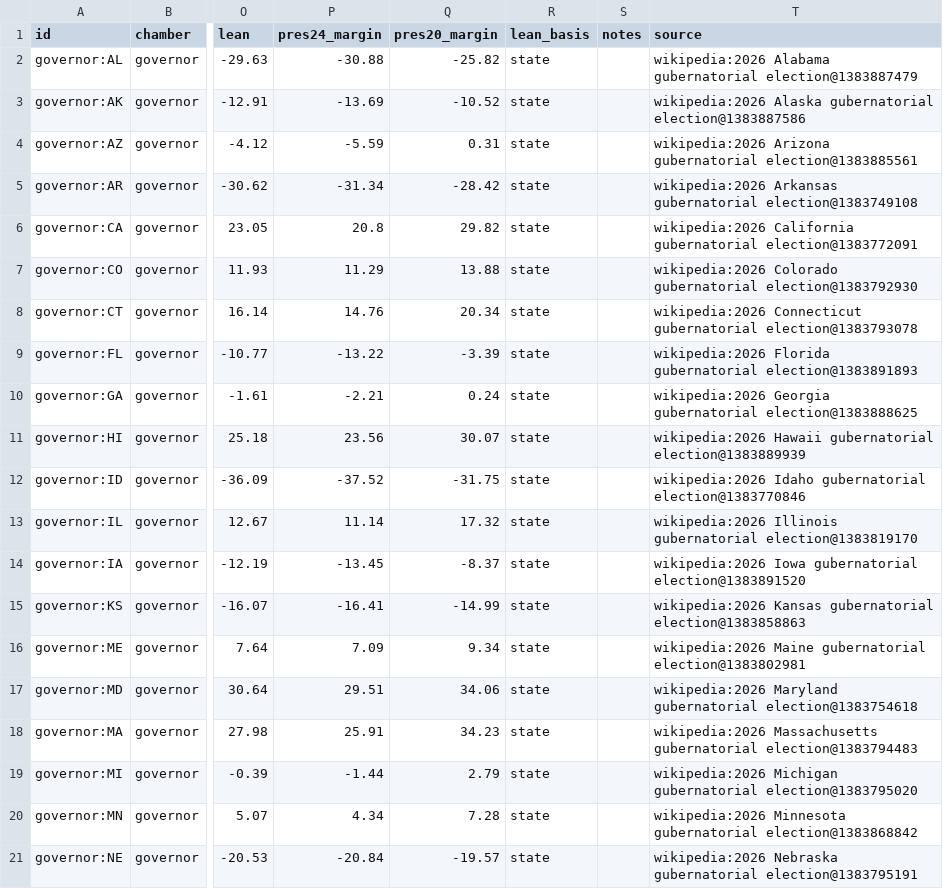
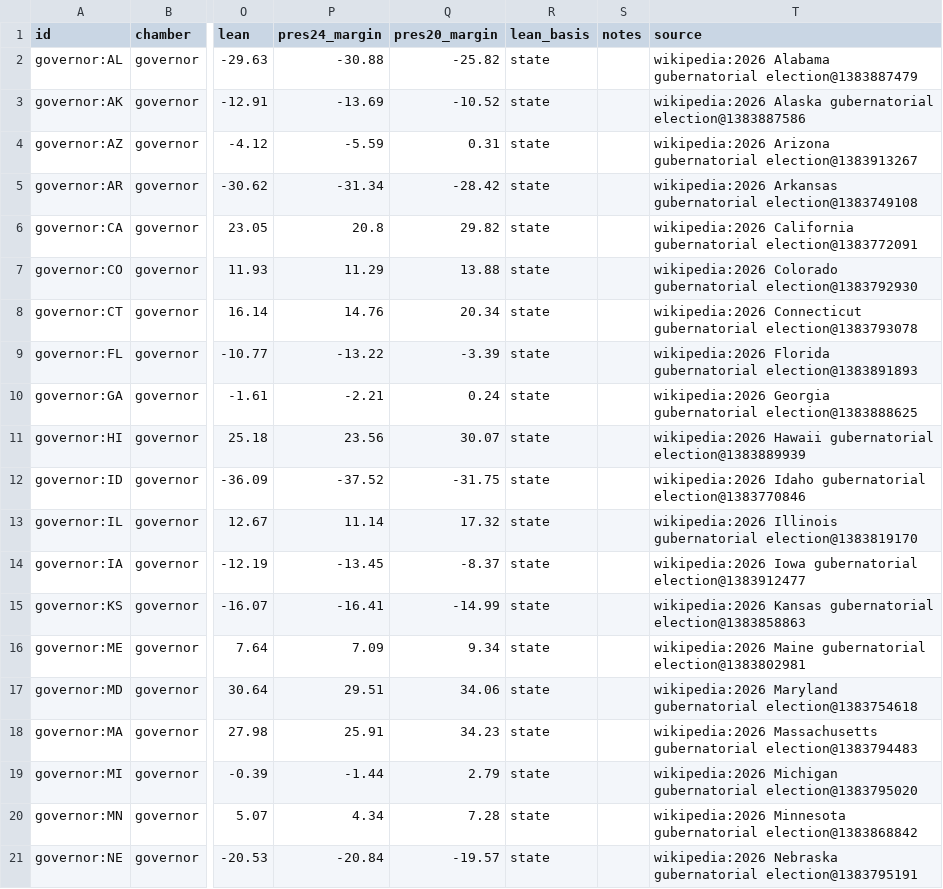
Before and after one commit to KaraZajac/MIDTERMS2026, a CSV file: data/races/governor.csv, drawn as a sheet; only a part is shown, gaps mark what is left out; the diff names each change by its address in the sheet, - before the commit and + after, or states it on an @@ line.

```diff
--- a/data/races/governor.csv
+++ b/data/races/governor.csv
-T4 (source): …Arizona gubernatorial election@1383885561
+T4 (source): …Arizona gubernatorial election@1383913267
-T14 (source): …Iowa gubernatorial election@1383891520
+T14 (source): …Iowa gubernatorial election@1383912477
```
Also changed, not shown: data/polls/races.csv, data/races/senate.csv, 8 other files.
